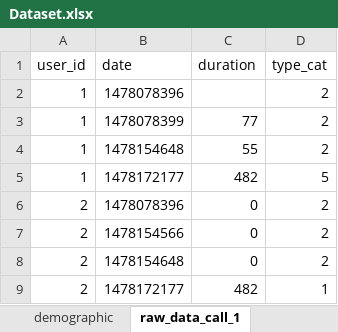
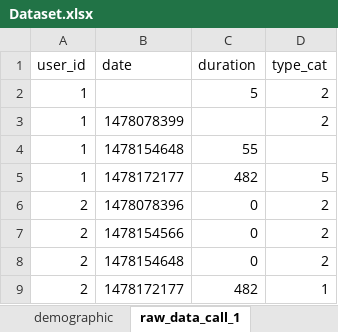
Before and after one commit to Thomas-wangsa/DE-Trial-1, an Excel workbook: Dataset.xlsx, sheet raw_data_call_1, drawn as a sheet; values as stored, in another font and other column widths than the file's, no borders; the diff names each change by its address in the sheet, - before the commit and + after, or states it on an @@ line.

```diff
--- a/Dataset.xlsx (sheet raw_data_call_1)
+++ b/Dataset.xlsx (sheet raw_data_call_1)
-B2 (date): 1478078396
+B2 (date): (empty)
-C2 (duration): (empty)
+C2 (duration): 5
-C3 (duration): 77
+C3 (duration): (empty)
-D4 (type_cat): 2
+D4 (type_cat): (empty)
```
Also changed, not shown: 4 other files.
